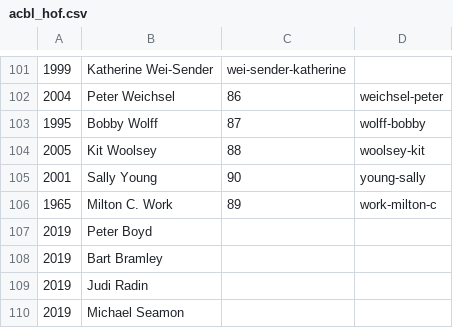
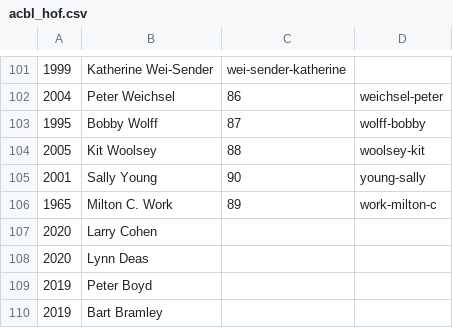
Before and after one commit to njhammond/generate_bridge_wikipedia_entries, a CSV file: data/acbl/acbl_hof.csv, drawn as a sheet; only a part is shown, gaps mark what is left out; the shorter side is filled out with more unchanged rows.

Commit message:
Update acbl_hof.csv
Updated ACBL HoF for 2020, https://bridgewinners.com/article/view/cohen-deas-elected-to-hall-of-fame/

```diff
--- a/data/acbl/acbl_hof.csv
+++ b/data/acbl/acbl_hof.csv
@@ -106,2 +106,4 @@
 1965,Milton C. Work,89,work-milton-c
+2020,Larry Cohen
+2020,Lynn Deas
 2019,Peter Boyd
```
